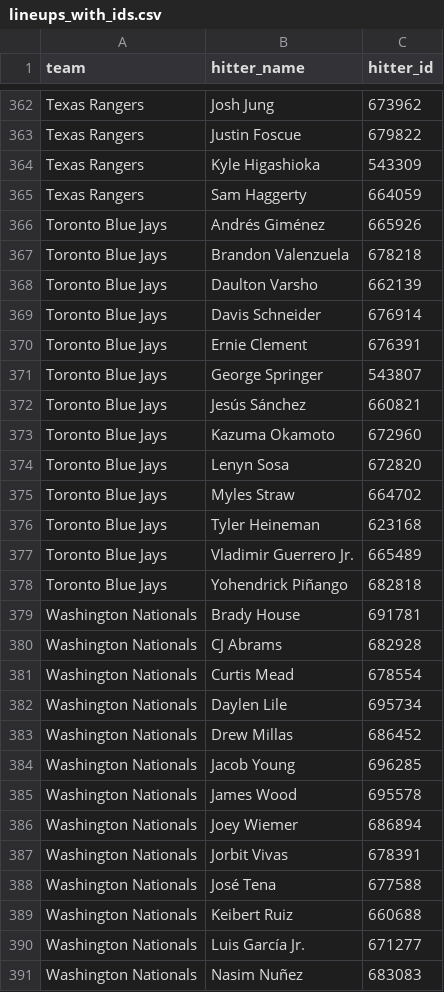
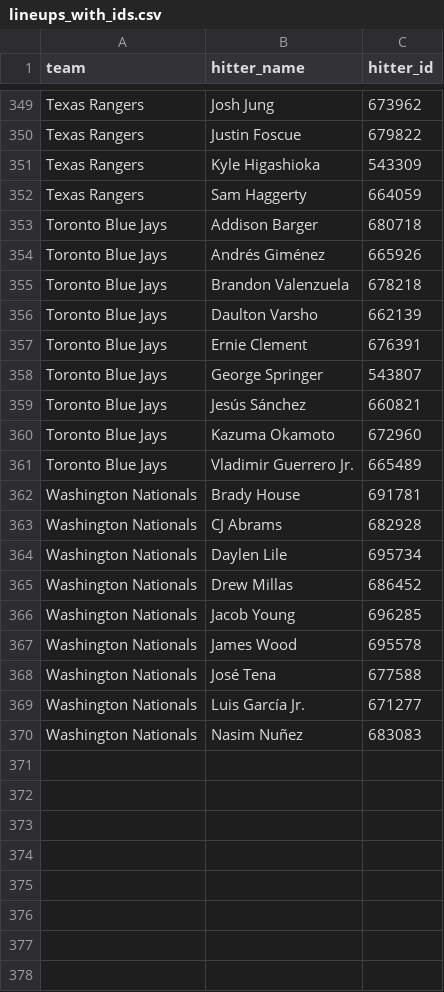
Before and after one commit to syocum9422-blip/sports_model_site, a CSV file: data/mlb/lineups_with_ids.csv, drawn as a sheet; only a part is shown, gaps mark what is left out; removed rows and columns are numbered as before the commit, all else as after; the diff covers the shown part only; the diff names each change by its address in the sheet, - before the commit and + after, or states it on an @@ line.

```diff
--- a/data/mlb/lineups_with_ids.csv
+++ b/data/mlb/lineups_with_ids.csv
+row 353: Toronto Blue Jays | Addison Barger | 680718
-row 369: Toronto Blue Jays | Davis Schneider | 676914
-row 374: Toronto Blue Jays | Lenyn Sosa | 672820
-row 375: Toronto Blue Jays | Myles Straw | 664702
-row 376: Toronto Blue Jays | Tyler Heineman | 623168
-row 378: Toronto Blue Jays | Yohendrick Piñango | 682818
-row 381: Washington Nationals | Curtis Mead | 678554
-row 386: Washington Nationals | Joey Wiemer | 686894
-row 387: Washington Nationals | Jorbit Vivas | 678391
-row 389: Washington Nationals | Keibert Ruiz | 660688
```
Also changed, not shown: 1 added row and 14 removed rows elsewhere in this file, data/mlb/lines_today.csv, 1 other file.
